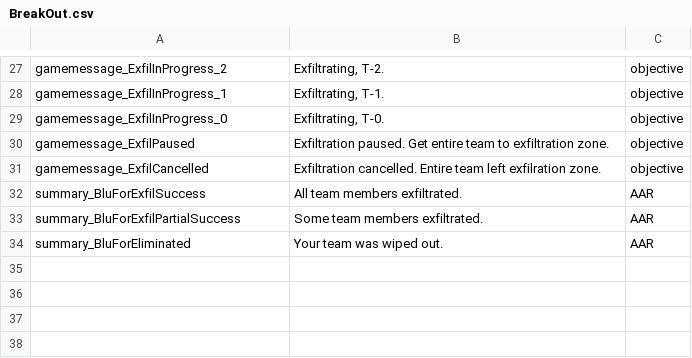
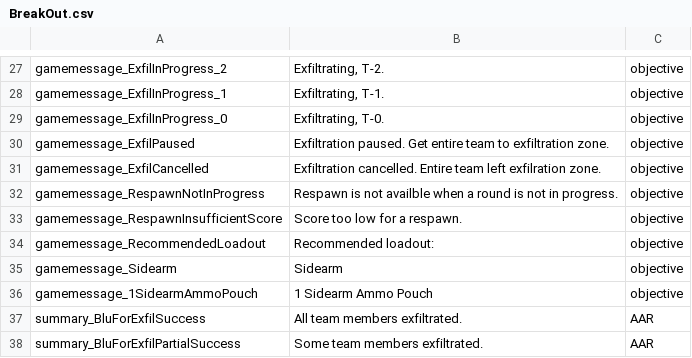
Before and after one commit to JakBaranowski/ground-branch-game-modes, a CSV file: GroundBranch/Content/Localization/GroundBranch/en/BreakOut.csv, drawn as a sheet; only a part is shown, gaps mark what is left out; the shorter side is filled out with more unchanged rows; the diff names each change by its address in the sheet, - before the commit and + after, or states it on an @@ line.

Commit message:
Tidying up respawn PoC Updated manifests to use globing and dependencies Created common files manifest Changed name of the BreakOut default loadout to BreakOut Moved BreakOut recommended loadout message to Lower Tidied up BreakOut code Tidied up KillConfirmed code RespawnLaptop now uses slightly less fragile method for obtaining team object Tidied up Teams code Updated localization with new lines

```diff
--- a/GroundBranch/Content/Localization/GroundBranch/en/BreakOut.csv
+++ b/GroundBranch/Content/Localization/GroundBranch/en/BreakOut.csv
+row 32: gamemessage_RespawnNotInProgress | Respawn is not availble when a round is not in progress. | objective
+row 33: gamemessage_RespawnInsufficientScore | Score too low for a respawn. | objective
+row 34: gamemessage_RecommendedLoadout | Recommended loadout: | objective
+row 35: gamemessage_Sidearm | Sidearm | objective
+row 36: gamemessage_1SidearmAmmoPouch | 1 Sidearm Ammo Pouch | objective
```
Also changed, not shown: GroundBranch/Content/Localization/GroundBranch/en/KillConfirmed.csv, 10 other files.
